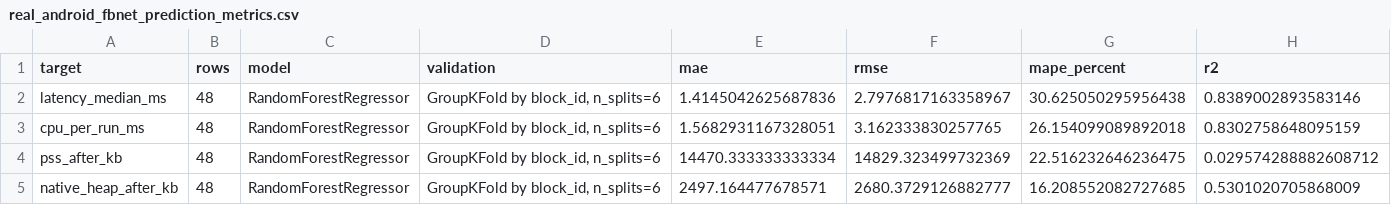
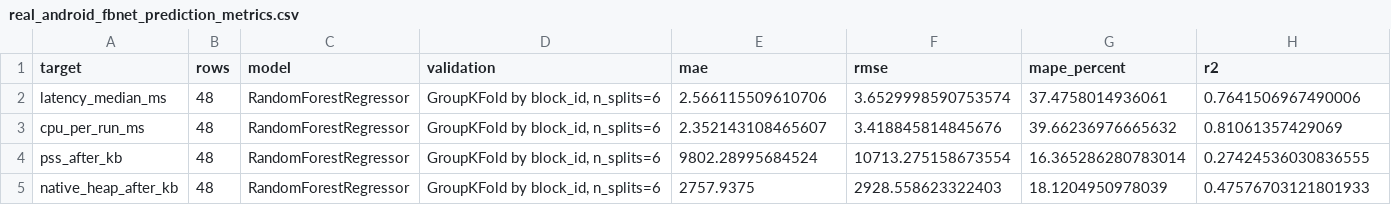
Before and after one commit to Adunius/edge-ai-deployment-studio, a CSV file: real_device_validation/reports/real_android_fbnet_prediction_metrics.csv, drawn as a sheet.

```diff
--- a/real_device_validation/reports/real_android_fbnet_prediction_metrics.csv
+++ b/real_device_validation/reports/real_android_fbnet_prediction_metrics.csv
@@ -1,5 +1,5 @@
 target,rows,model,validation,mae,rmse,mape_percent,r2
-latency_median_ms,48,RandomForestRegressor,"GroupKFold by block_id, n_splits=6",1.4145042625687836,2.7976817163358967,30.625050295956438,0.8389002893583146
-cpu_per_run_ms,48,RandomForestRegressor,"GroupKFold by block_id, n_splits=6",1.5682931167328051,3.162333830257765,26.154099089892018,0.8302758648095159
-pss_after_kb,48,RandomForestRegressor,"GroupKFold by block_id, n_splits=6",14470.333333333334,14829.323499732369,22.516232646236475,0.029574288882608712
-native_heap_after_kb,48,RandomForestRegressor,"GroupKFold by block_id, n_splits=6",2497.164477678571,2680.3729126882777,16.208552082727685,0.5301020705868009
+latency_median_ms,48,RandomForestRegressor,"GroupKFold by block_id, n_splits=6",2.566115509610706,3.6529998590753574,37.4758014936061,0.7641506967490006
+cpu_per_run_ms,48,RandomForestRegressor,"GroupKFold by block_id, n_splits=6",2.352143108465607,3.418845814845676,39.66236976665632,0.81061357429069
+pss_after_kb,48,RandomForestRegressor,"GroupKFold by block_id, n_splits=6",9802.28995684524,10713.275158673554,16.365286280783014,0.27424536030836555
+native_heap_after_kb,48,RandomForestRegressor,"GroupKFold by block_id, n_splits=6",2757.9375,2928.558623322403,18.1204950978039,0.47576703121801933
```
Also changed, not shown: real_device_validation/reports/real_android_fbnet_dataset_analyzed.csv, real_device_validation/reports/real_device_validation_redmi_note_9_pro.csv, 4 other files.
